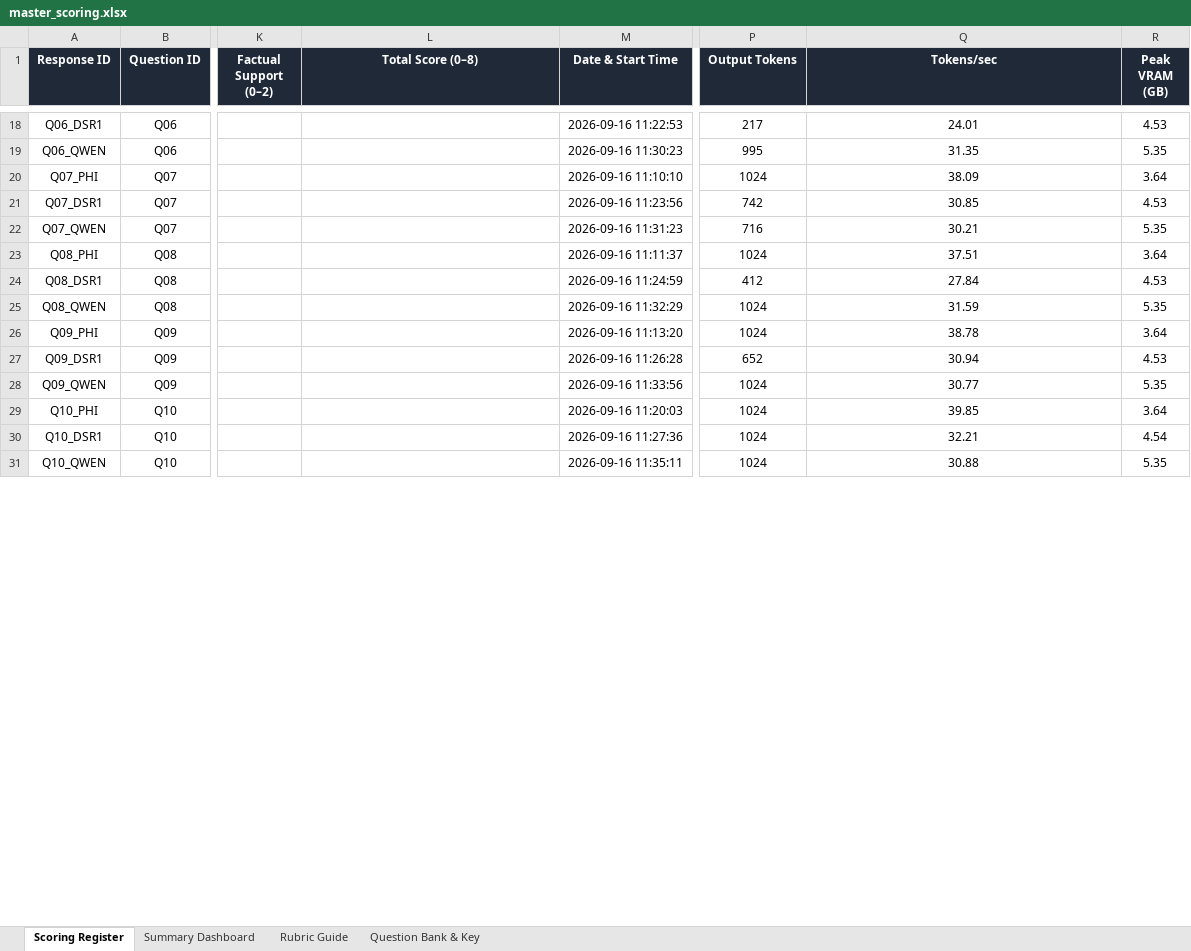
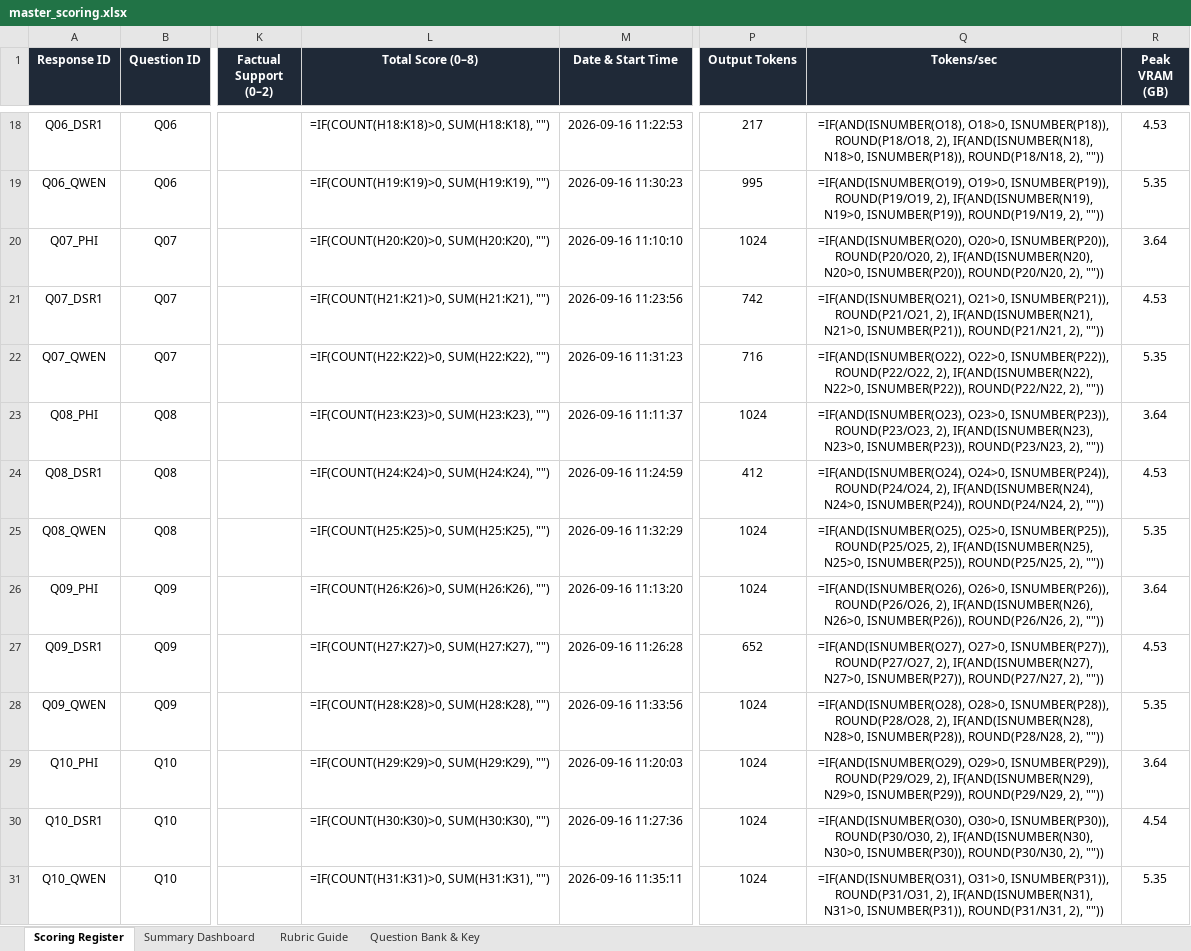
Before and after one commit to Greenteaguyz/Benchmark_AI, an Excel workbook: evaluation/master_scoring.xlsx, sheet Scoring Register, drawn as a sheet; only a part is shown, gaps mark what is left out; values as stored, in another font and other column widths than the file's, no borders; formulas without a stored value are shown as written; the diff covers the shown part only; the diff names each change by its address in the sheet, - before the commit and + after, or states it on an @@ line.

Commit message:
add benchmark responses for questions Q11-Q15, update comparison log, and create master scoring spreadsheet

```diff
--- a/evaluation/master_scoring.xlsx (sheet Scoring Register)
+++ b/evaluation/master_scoring.xlsx (sheet Scoring Register)
-L18 (Total Score (0–8)): (empty)
+L18 (Total Score (0–8)): =IF(COUNT(H18:K18)>0, SUM(H18:K18), "")
-Q18 (Tokens/sec): 24.01
+Q18 (Tokens/sec): =IF(AND(ISNUMBER(O18), O18>0, ISNUMBER(P18)), ROUND(P18/O18, 2), IF(AND(ISNUMBER(N18), N18>0, ISNUMBER(P18)), ROUND(P18/N18, 2), ""))
-L19 (Total Score (0–8)): (empty)
+L19 (Total Score (0–8)): =IF(COUNT(H19:K19)>0, SUM(H19:K19), "")
-Q19 (Tokens/sec): 31.35
+Q19 (Tokens/sec): =IF(AND(ISNUMBER(O19), O19>0, ISNUMBER(P19)), ROUND(P19/O19, 2), IF(AND(ISNUMBER(N19), N19>0, ISNUMBER(P19)), ROUND(P19/N19, 2), ""))
-L20 (Total Score (0–8)): (empty)
+L20 (Total Score (0–8)): =IF(COUNT(H20:K20)>0, SUM(H20:K20), "")
-Q20 (Tokens/sec): 38.09
+Q20 (Tokens/sec): =IF(AND(ISNUMBER(O20), O20>0, ISNUMBER(P20)), ROUND(P20/O20, 2), IF(AND(ISNUMBER(N20), N20>0, ISNUMBER(P20)), ROUND(P20/N20, 2), ""))
-L21 (Total Score (0–8)): (empty)
+L21 (Total Score (0–8)): =IF(COUNT(H21:K21)>0, SUM(H21:K21), "")
-Q21 (Tokens/sec): 30.85
+Q21 (Tokens/sec): =IF(AND(ISNUMBER(O21), O21>0, ISNUMBER(P21)), ROUND(P21/O21, 2), IF(AND(ISNUMBER(N21), N21>0, ISNUMBER(P21)), ROUND(P21/N21, 2), ""))
-L22 (Total Score (0–8)): (empty)
+L22 (Total Score (0–8)): =IF(COUNT(H22:K22)>0, SUM(H22:K22), "")
-Q22 (Tokens/sec): 30.21
+Q22 (Tokens/sec): =IF(AND(ISNUMBER(O22), O22>0, ISNUMBER(P22)), ROUND(P22/O22, 2), IF(AND(ISNUMBER(N22), N22>0, ISNUMBER(P22)), ROUND(P22/N22, 2), ""))
-L23 (Total Score (0–8)): (empty)
+L23 (Total Score (0–8)): =IF(COUNT(H23:K23)>0, SUM(H23:K23), "")
-Q23 (Tokens/sec): 37.51
+Q23 (Tokens/sec): =IF(AND(ISNUMBER(O23), O23>0, ISNUMBER(P23)), ROUND(P23/O23, 2), IF(AND(ISNUMBER(N23), N23>0, ISNUMBER(P23)), ROUND(P23/N23, 2), ""))
-L24 (Total Score (0–8)): (empty)
+L24 (Total Score (0–8)): =IF(COUNT(H24:K24)>0, SUM(H24:K24), "")
-Q24 (Tokens/sec): 27.84
+Q24 (Tokens/sec): =IF(AND(ISNUMBER(O24), O24>0, ISNUMBER(P24)), ROUND(P24/O24, 2), IF(AND(ISNUMBER(N24), N24>0, ISNUMBER(P24)), ROUND(P24/N24, 2), ""))
-L25 (Total Score (0–8)): (empty)
+L25 (Total Score (0–8)): =IF(COUNT(H25:K25)>0, SUM(H25:K25), "")
-Q25 (Tokens/sec): 31.59
+Q25 (Tokens/sec): =IF(AND(ISNUMBER(O25), O25>0, ISNUMBER(P25)), ROUND(P25/O25, 2), IF(AND(ISNUMBER(N25), N25>0, ISNUMBER(P25)), ROUND(P25/N25, 2), ""))
-L26 (Total Score (0–8)): (empty)
+L26 (Total Score (0–8)): =IF(COUNT(H26:K26)>0, SUM(H26:K26), "")
-Q26 (Tokens/sec): 38.78
+Q26 (Tokens/sec): =IF(AND(ISNUMBER(O26), O26>0, ISNUMBER(P26)), ROUND(P26/O26, 2), IF(AND(ISNUMBER(N26), N26>0, ISNUMBER(P26)), ROUND(P26/N26, 2), ""))
-L27 (Total Score (0–8)): (empty)
+L27 (Total Score (0–8)): =IF(COUNT(H27:K27)>0, SUM(H27:K27), "")
-Q27 (Tokens/sec): 30.94
+Q27 (Tokens/sec): =IF(AND(ISNUMBER(O27), O27>0, ISNUMBER(P27)), ROUND(P27/O27, 2), IF(AND(ISNUMBER(N27), N27>0, ISNUMBER(P27)), ROUND(P27/N27, 2), ""))
-L28 (Total Score (0–8)): (empty)
+L28 (Total Score (0–8)): =IF(COUNT(H28:K28)>0, SUM(H28:K28), "")
-Q28 (Tokens/sec): 30.77
+Q28 (Tokens/sec): =IF(AND(ISNUMBER(O28), O28>0, ISNUMBER(P28)), ROUND(P28/O28, 2), IF(AND(ISNUMBER(N28), N28>0, ISNUMBER(P28)), ROUND(P28/N28, 2), ""))
-L29 (Total Score (0–8)): (empty)
+L29 (Total Score (0–8)): =IF(COUNT(H29:K29)>0, SUM(H29:K29), "")
-Q29 (Tokens/sec): 39.85
+Q29 (Tokens/sec): =IF(AND(ISNUMBER(O29), O29>0, ISNUMBER(P29)), ROUND(P29/O29, 2), IF(AND(ISNUMBER(N29), N29>0, ISNUMBER(P29)), ROUND(P29/N29, 2), ""))
-L30 (Total Score (0–8)): (empty)
+L30 (Total Score (0–8)): =IF(COUNT(H30:K30)>0, SUM(H30:K30), "")
-Q30 (Tokens/sec): 32.21
+Q30 (Tokens/sec): =IF(AND(ISNUMBER(O30), O30>0, ISNUMBER(P30)), ROUND(P30/O30, 2), IF(AND(ISNUMBER(N30), N30>0, ISNUMBER(P30)), ROUND(P30/N30, 2), ""))
-L31 (Total Score (0–8)): (empty)
+L31 (Total Score (0–8)): =IF(COUNT(H31:K31)>0, SUM(H31:K31), "")
-Q31 (Tokens/sec): 30.88
+Q31 (Tokens/sec): =IF(AND(ISNUMBER(O31), O31>0, ISNUMBER(P31)), ROUND(P31/O31, 2), IF(AND(ISNUMBER(N31), N31>0, ISNUMBER(P31)), ROUND(P31/N31, 2), ""))
```
Also changed, not shown: 165 edited cells elsewhere in this sheet, sheet Summary Dashboard, formulas that keep their value, 16 other files.
